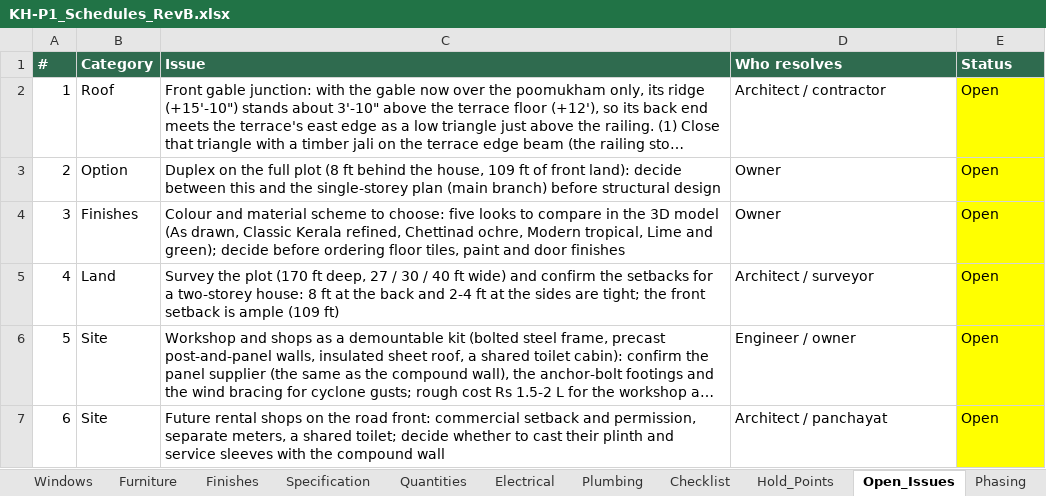
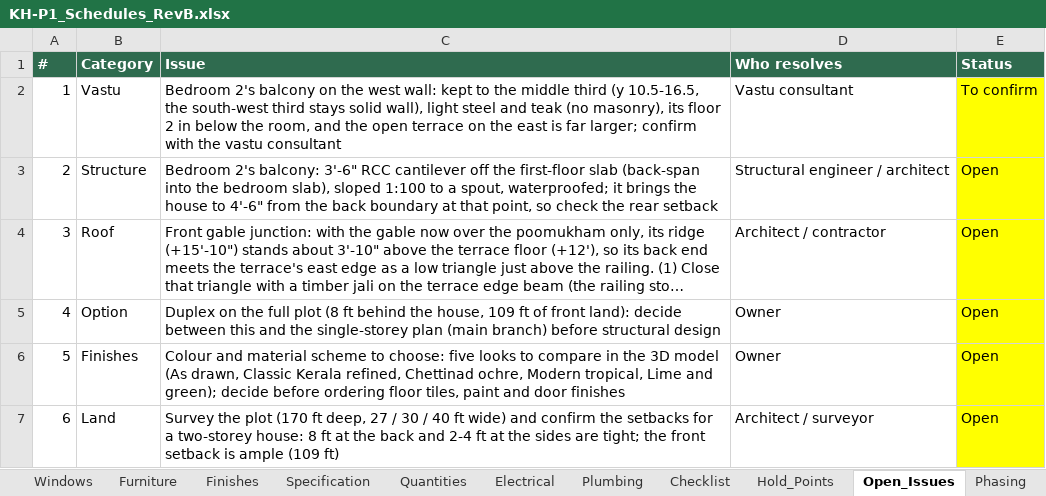
Before and after one commit to tilak-puli/House-plan, an Excel workbook: 03_Schedules/KH-P1_Schedules_RevB.xlsx, sheet Open_Issues, drawn as a sheet; only a part is shown; the shorter side is filled out with more unchanged rows; long unchanged cells end in …; values as stored, in another font and other column widths than the file's, no borders; addresses are those after the commit; the diff names each change by its address in the sheet, - before the commit and + after, or states it on an @@ line.

```diff
--- a/03_Schedules/KH-P1_Schedules_RevB.xlsx (sheet Open_Issues)
+++ b/03_Schedules/KH-P1_Schedules_RevB.xlsx (sheet Open_Issues)
+row 2: 1 | Vastu | Bedroom 2's balcony on the west wall: kept to the middle third (y 10.5-16.5, the south-west third stays solid wall), light steel and teak (no masonry), its floor 2 in below the room, and the open terrace on the east is far larger; confirm with the vastu consultant | Vastu consultant | To confirm
+row 3: 2 | Structure | Bedroom 2's balcony: 3'-6" RCC cantilever off the first-floor slab (back-span into the bedroom slab), sloped 1:100 to a spout, waterproofed; it brings the house to 4'-6" from the back boundary at that point, so check the rear setback | Structural engineer / architect | Open
@@ column A (#) renumbered from row 4 down @@
```
Also changed, not shown: sheet Quantities, sheet Doors, sheet Windows, sheet Decisions, sheet Furniture, 8 other files.
